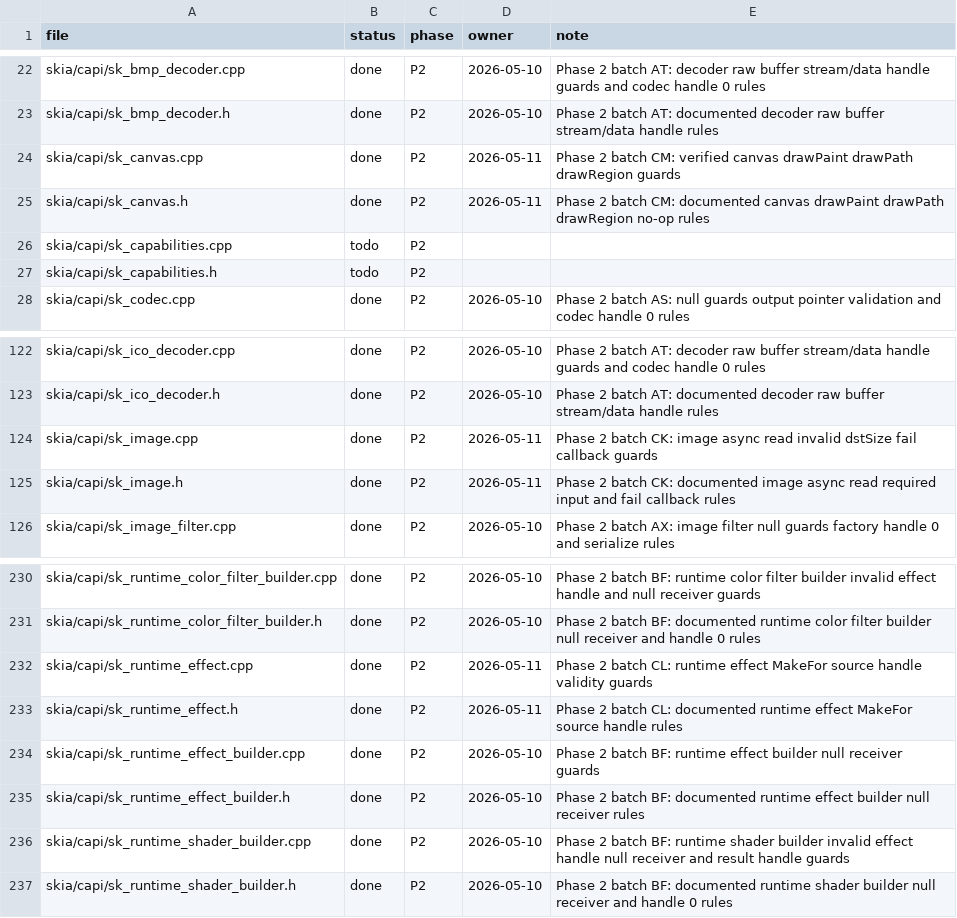
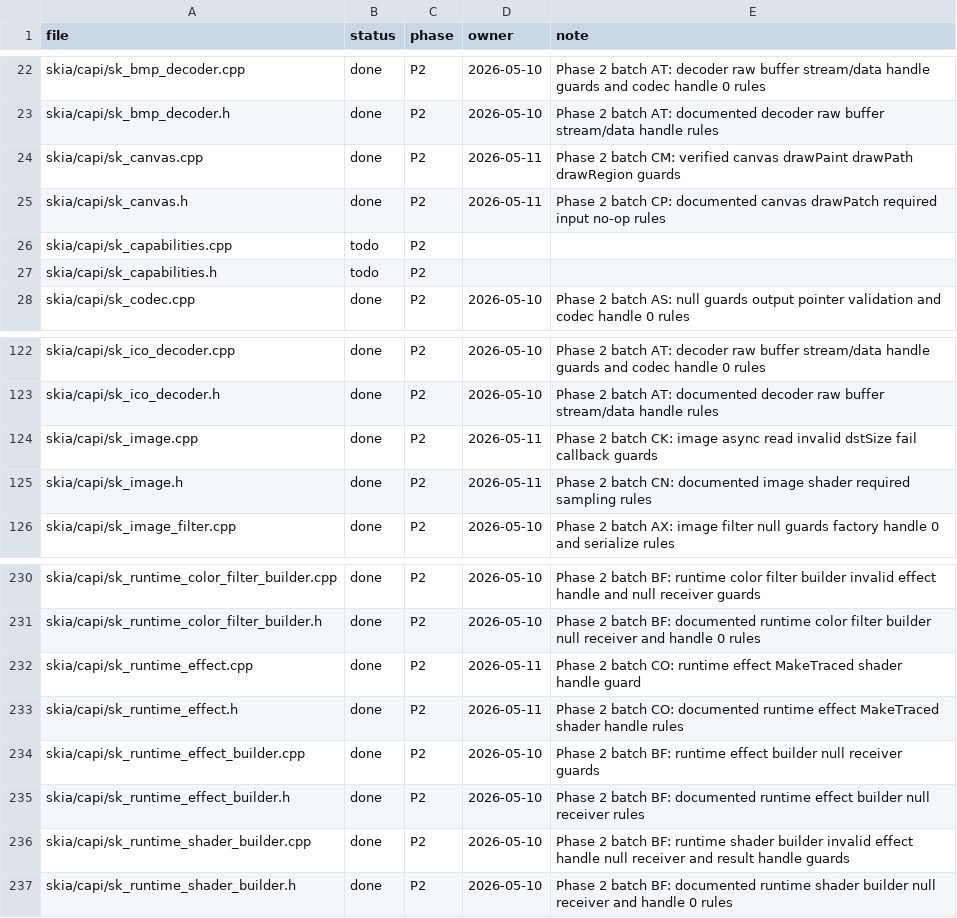
Before and after one commit to dolphilia/reskia, a CSV file: docs/plans/c-binding-remediation/checklists/capi-status.csv, drawn as a sheet; only a part is shown, gaps mark what is left out.

```diff
--- a/docs/plans/c-binding-remediation/checklists/capi-status.csv
+++ b/docs/plans/c-binding-remediation/checklists/capi-status.csv
@@ -24,3 +24,3 @@ skia/capi/sk_bmp_decoder.h,done,P2,2026-05-10,Phase 2 batch AT: documented decod
 skia/capi/sk_canvas.cpp,done,P2,2026-05-11,Phase 2 batch CM: verified canvas drawPaint drawPath drawRegion guards
-skia/capi/sk_canvas.h,done,P2,2026-05-11,Phase 2 batch CM: documented canvas drawPaint drawPath drawRegion no-op rules
+skia/capi/sk_canvas.h,done,P2,2026-05-11,Phase 2 batch CP: documented canvas drawPatch required input no-op rules
 skia/capi/sk_capabilities.cpp,todo,P2,,
@@ -124,3 +124,3 @@ skia/capi/sk_ico_decoder.h,done,P2,2026-05-10,Phase 2 batch AT: documented decod
 skia/capi/sk_image.cpp,done,P2,2026-05-11,Phase 2 batch CK: image async read invalid dstSize fail callback guards
-skia/capi/sk_image.h,done,P2,2026-05-11,Phase 2 batch CK: documented image async read required input and fail callback rules
+skia/capi/sk_image.h,done,P2,2026-05-11,Phase 2 batch CN: documented image shader required sampling rules
 skia/capi/sk_image_filter.cpp,done,P2,2026-05-10,Phase 2 batch AX: image filter null guards factory handle 0 and serialize rules
@@ -231,4 +231,4 @@ skia/capi/sk_runtime_color_filter_builder.cpp,done,P2,2026-05-10,Phase 2 batch B
 skia/capi/sk_runtime_color_filter_builder.h,done,P2,2026-05-10,Phase 2 batch BF: documented runtime color filter builder null receiver and handle 0 rules
-skia/capi/sk_runtime_effect.cpp,done,P2,2026-05-11,Phase 2 batch CL: runtime effect MakeFor source handle validity guards
-skia/capi/sk_runtime_effect.h,done,P2,2026-05-11,Phase 2 batch CL: documented runtime effect MakeFor source handle rules
+skia/capi/sk_runtime_effect.cpp,done,P2,2026-05-11,Phase 2 batch CO: runtime effect MakeTraced shader handle guard
+skia/capi/sk_runtime_effect.h,done,P2,2026-05-11,Phase 2 batch CO: documented runtime effect MakeTraced shader handle rules
 skia/capi/sk_runtime_effect_builder.cpp,done,P2,2026-05-10,Phase 2 batch BF: runtime effect builder null receiver guards
```
Also changed, not shown: 11 other files.
